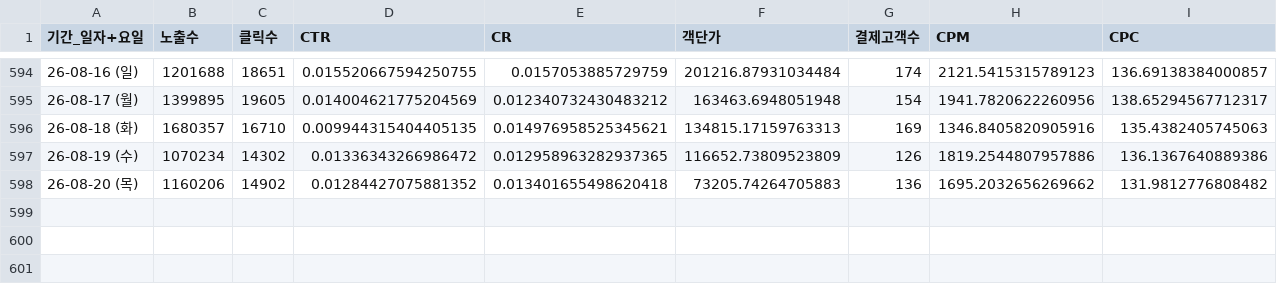
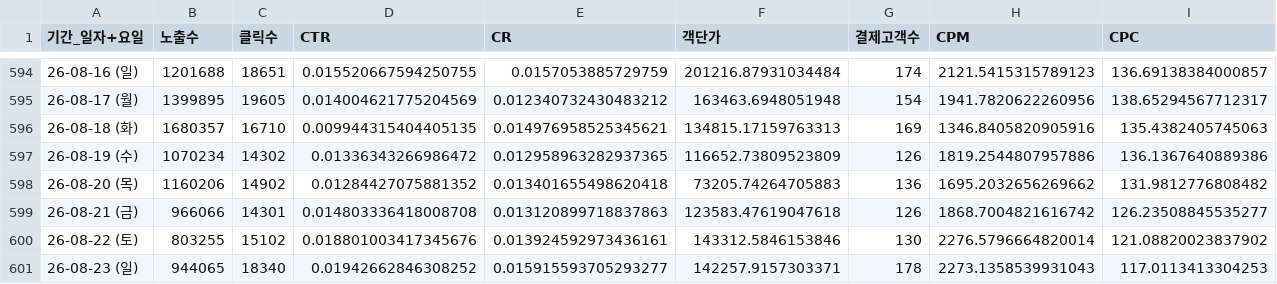
Before and after one commit to yaneee-ui/AD_dashboard, a CSV file: tableau_daily.csv, drawn as a sheet; only a part is shown, gaps mark what is left out; rows hold the shown columns only; the diff names each change by its address in the sheet, - before the commit and + after, or states it on an @@ line.

```diff
--- a/tableau_daily.csv
+++ b/tableau_daily.csv
+row 599: 26-08-21 (금) | 966066 | 14301 | 0.014803336418008708 | 0.013120899718837863 | 123583.47619047618 | 126 | 1868.7004821616742 | 126.23508845535277
+row 600: 26-08-22 (토) | 803255 | 15102 | 0.018801003417345676 | 0.013924592973436161 | 143312.5846153846 | 130 | 2276.5796664820014 | 121.08820023837902
+row 601: 26-08-23 (일) | 944065 | 18340 | 0.01942662846308252 | 0.015915593705293277 | 142257.9157303371 | 178 | 2273.1358539931043 | 117.0113413304253
```
Also changed, not shown: 1 other file.
